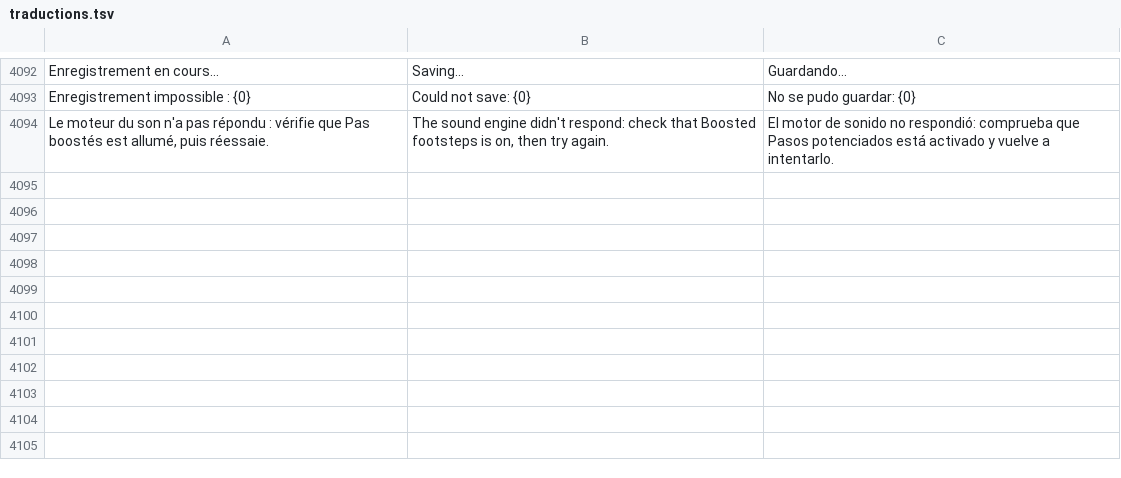
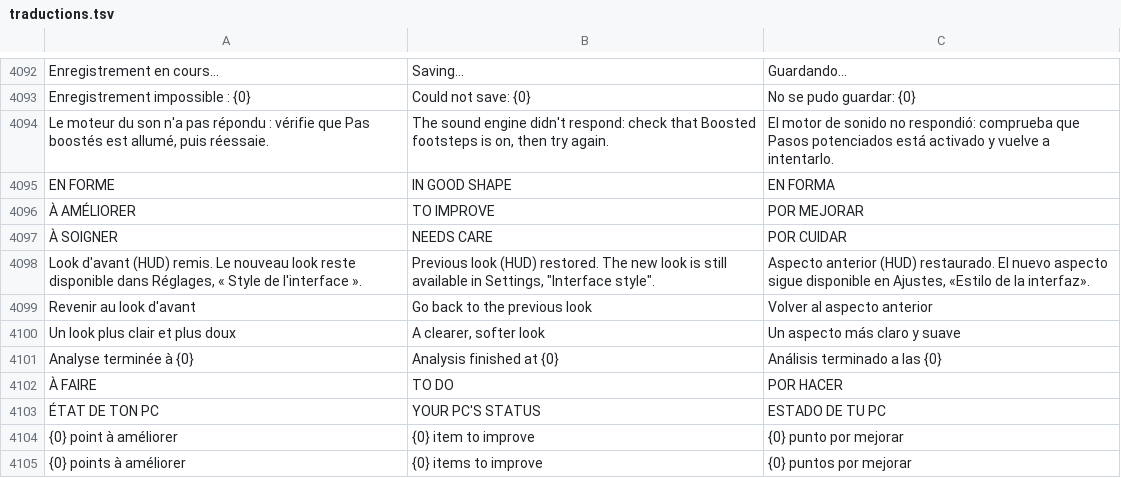
Before and after one commit to damiencoussot-ai/nettoyage-pc, a TSV file: traductions.tsv, drawn as a sheet; only a part is shown, gaps mark what is left out; the diff covers the shown part only; the diff names each change by its address in the sheet, - before the commit and + after, or states it on an @@ line.

```diff
--- a/traductions.tsv
+++ b/traductions.tsv
+row 4095: EN FORME | IN GOOD SHAPE | EN FORMA
+row 4096: À AMÉLIORER | TO IMPROVE | POR MEJORAR
+row 4097: À SOIGNER | NEEDS CARE | POR CUIDAR
+row 4098: Look d'avant (HUD) remis. Le nouveau look reste disponible dans Réglages, « Style de l'interface ». | Previous look (HUD) restored. The new look is still available in Settings, "Interface style". | Aspecto anterior (HUD) restaurado. El nuevo aspecto sigue disponible en Ajustes, «Estilo de la interfaz».
+row 4099: Revenir au look d'avant | Go back to the previous look | Volver al aspecto anterior
+row 4100: Un look plus clair et plus doux | A clearer, softer look | Un aspecto más claro y suave
+row 4101: Analyse terminée à {0} | Analysis finished at {0} | Análisis terminado a las {0}
+row 4102: À FAIRE | TO DO | POR HACER
+row 4103: ÉTAT DE TON PC | YOUR PC'S STATUS | ESTADO DE TU PC
+row 4104: {0} point à améliorer | {0} item to improve | {0} punto por mejorar
+row 4105: {0} points à améliorer | {0} items to improve | {0} puntos por mejorar
```
Also changed, not shown: 11 added rows and 3 edited cells elsewhere in this file, 55 other files.
